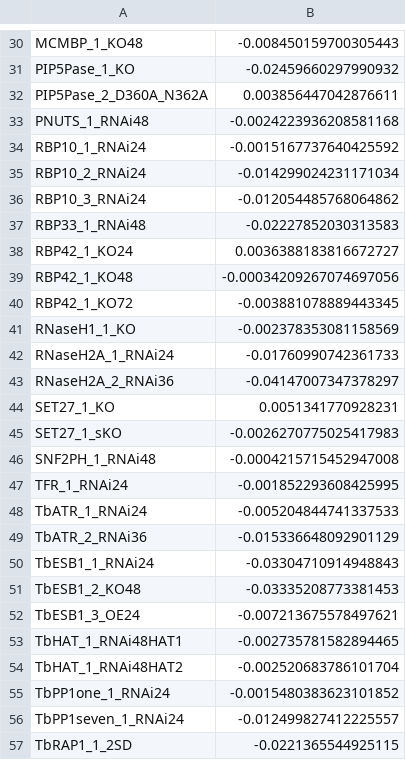
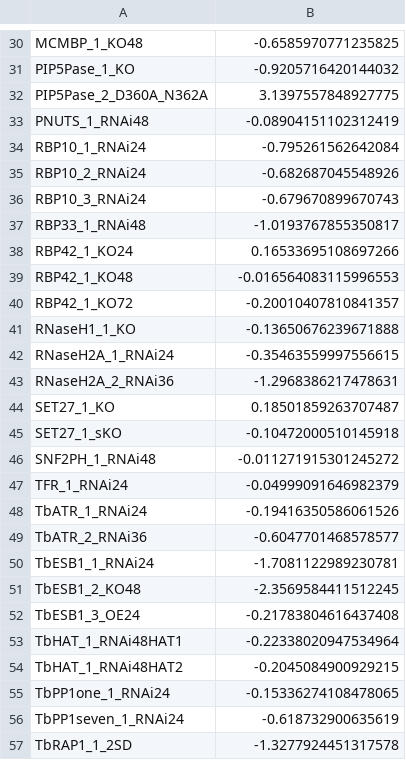
Before and after one commit to mtinti/vsgs_web_server, a CSV file: data/mainCsvData.csv, drawn as a sheet; only a part is shown, gaps mark what is left out; the diff covers the shown part only; the diff names each change by its address in the sheet, - before the commit and + after, or states it on an @@ line.

```diff
--- a/data/mainCsvData.csv
+++ b/data/mainCsvData.csv
-B30: -0.008450159700305443
+B30: -0.6585970771235825
-B31: -0.02459660297990932
+B31: -0.9205716420144032
-B32: 0.003856447042876611
+B32: 3.1397557848927775
-B33: -0.0024223936208581168
+B33: -0.08904151102312419
-B34: -0.0015167737640425592
+B34: -0.795261562642084
-B35: -0.014299024231171034
+B35: -0.682687045548926
-B36: -0.012054485768064862
+B36: -0.679670899670743
-B37: -0.02227852030313583
+B37: -1.0193767855350817
-B38: 0.0036388183816672727
+B38: 0.16533695108697266
-B39: -0.00034209267074697056
+B39: -0.016564083115996553
-B40: -0.003881078889443345
+B40: -0.20010407810841357
-B41: -0.002378353081158569
+B41: -0.13650676239671888
-B42: -0.01760990742361733
+B42: -0.35463559997556615
-B43: -0.04147007347378297
+B43: -1.2968386217478631
-B44: 0.0051341770928231
+B44: 0.18501859263707487
-B45: -0.0026270775025417983
+B45: -0.10472000510145918
-B46: -0.0004215715452947008
+B46: -0.011271915301245272
-B47: -0.001852293608425995
+B47: -0.04999091646982379
-B48: -0.005204844741337533
+B48: -0.19416350586061526
-B49: -0.015336648092901129
+B49: -0.6047701468578577
-B50: -0.03304710914948843
+B50: -1.7081122989230781
-B51: -0.03335208773381453
+B51: -2.3569584411512245
-B52: -0.007213675578497621
+B52: -0.21783804616437408
-B53: -0.002735781582894465
+B53: -0.22338020947534964
-B54: -0.002520683786101704
+B54: -0.2045084900929215
-B55: -0.0015480383623101852
+B55: -0.15336274108478065
-B56: -0.012499827412225557
+B56: -0.618732900635619
-B57: -0.0221365544925115
+B57: -1.3277924451317578
```
Also changed, not shown: 50 edited cells elsewhere in this file, data/silentCsvData.csv.
